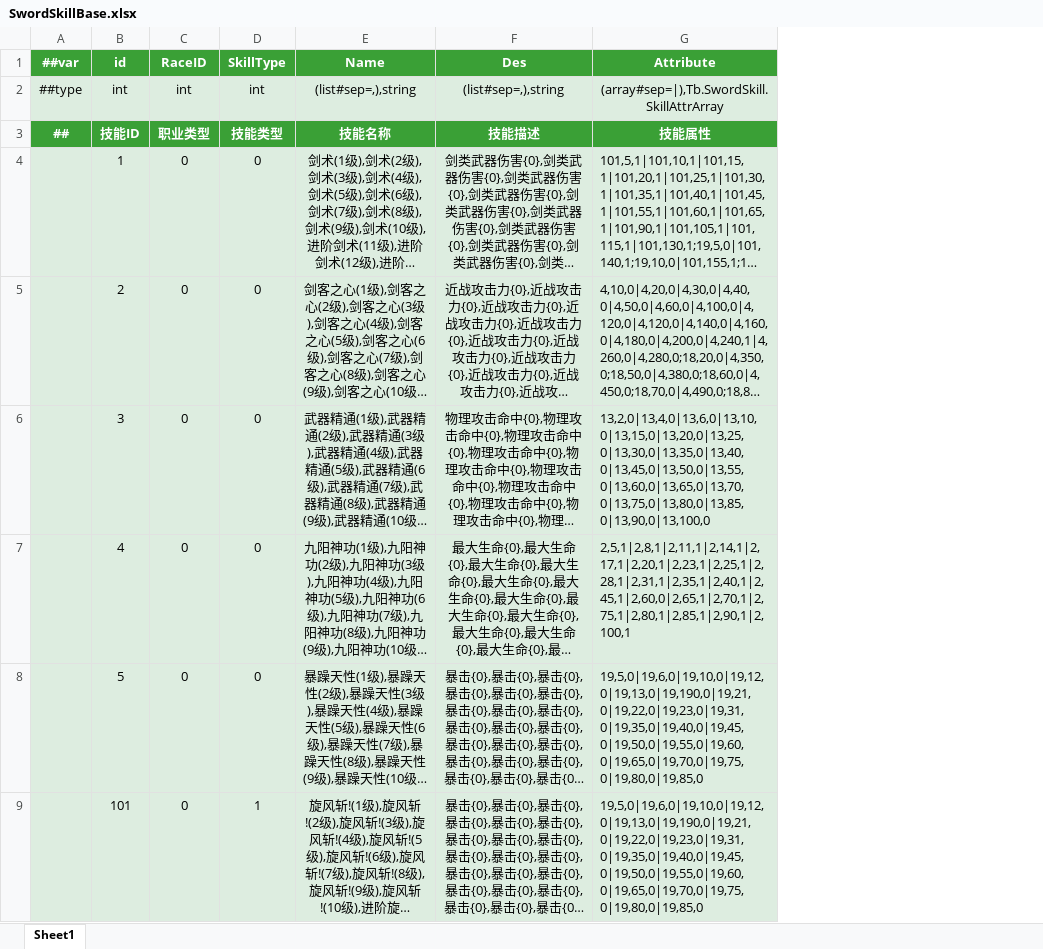
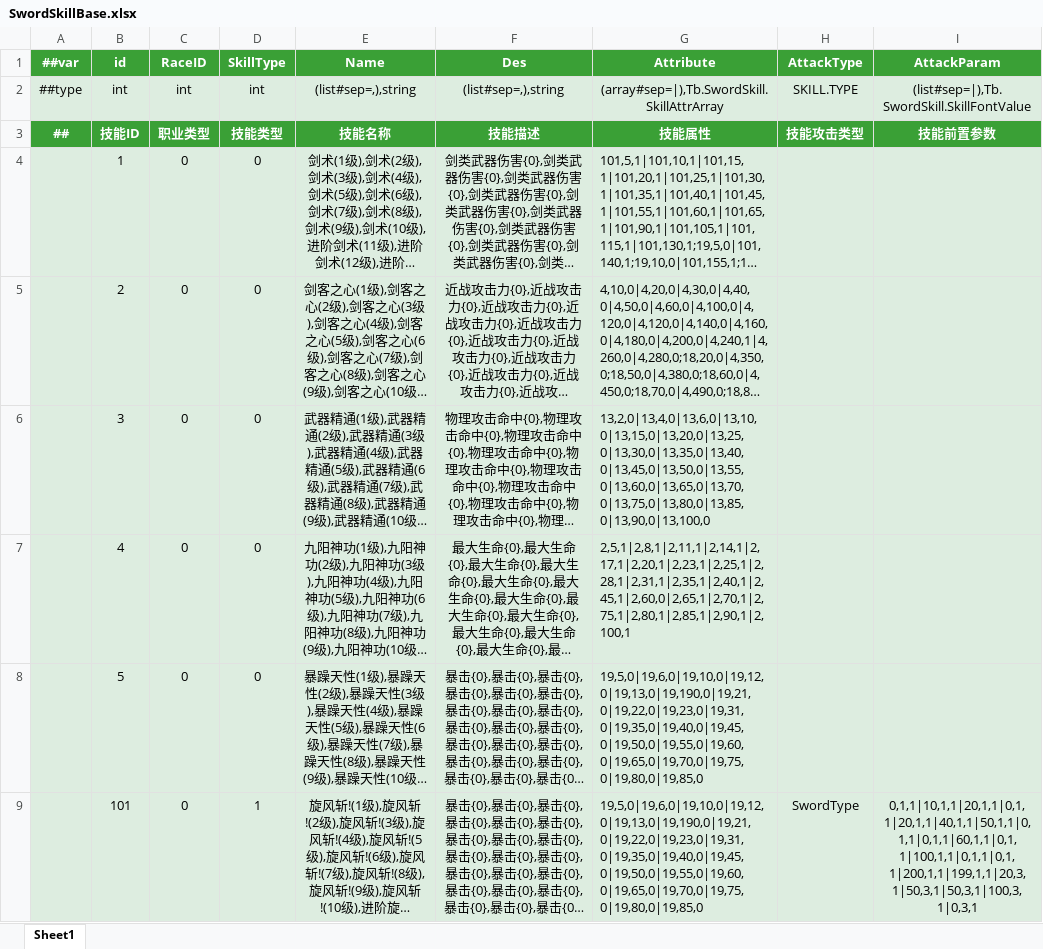
Before and after one commit to QQ1273459693/EmpireOnlineclient, an Excel workbook: Luban/Config/Datas/SwordSkillBase.xlsx, sheet Sheet1, drawn as a sheet; long unchanged cells end in …; values as stored, in another font and other column widths than the file's, no borders; the diff names each change by its address in the sheet, - before the commit and + after, or states it on an @@ line.

```diff
--- a/Luban/Config/Datas/SwordSkillBase.xlsx (sheet Sheet1)
+++ b/Luban/Config/Datas/SwordSkillBase.xlsx (sheet Sheet1)
+column H (AttackType), rows 2-9: SKILL.TYPE | 技能攻击类型 |  |  |  |  |  | SwordType
+column I (AttackParam), rows 2-9: (list#sep=|),Tb.SwordSkill.SkillFontValue | 技能前置参数 |  |  |  |  |  | 0,1,1|10,1,1|20,1,1|0,1,1|20,1,1|40,1,1|50,1,1|0,1,1|0,1,1|60,1,1|0,1,1|100,1,1|0,1,1|0,1,1|200,1,1|199,1,1|20,3,1|50,3,1|50,3,1|100,3,1|0,3,1
```
Also changed, not shown: Luban/Config/Datas/__enums__.xlsx, 1 other file.
